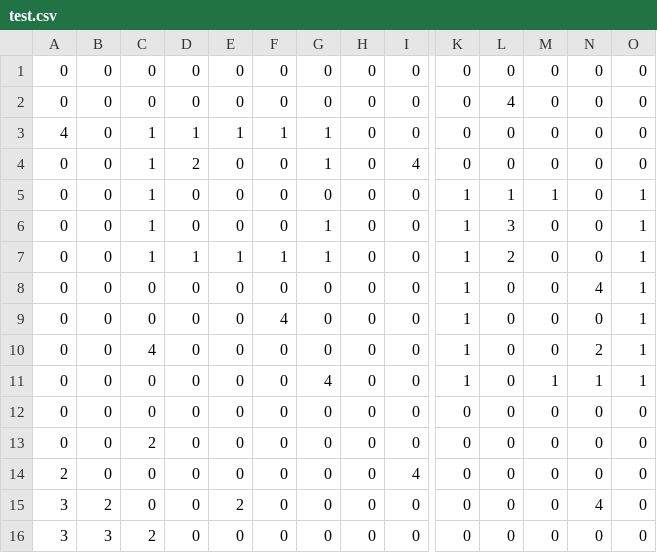
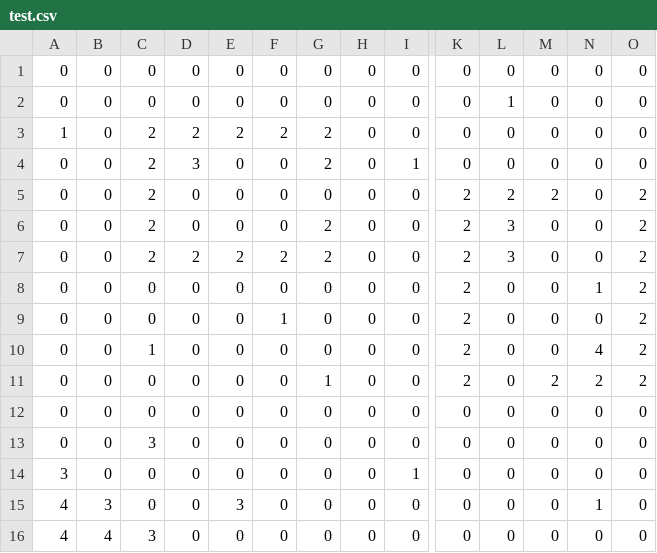
Before and after one commit to mxcop/buas-intake, a CSV file: assets/maps/test.csv, drawn as a sheet; only a part is shown, gaps mark what is left out; the diff names each change by its address in the sheet, - before the commit and + after, or states it on an @@ line.

```diff
--- a/assets/maps/test.csv
+++ b/assets/maps/test.csv
-L2: 4
+L2: 1
-A3: 4
+A3: 1
-C3:C7: 1
+C3:C7: 2
-D3: 1
+D3: 2
-E3: 1
+E3: 2
-F3: 1
+F3: 2
-G3:G4: 1
+G3:G4: 2
-D4: 2
+D4: 3
-I4: 4
+I4: 1
-K5:K11: 1
+K5:K11: 2
-L5: 1
+L5: 2
-M5: 1
+M5: 2
-O5:O11: 1
+O5:O11: 2
-G6:G7: 1
+G6:G7: 2
-D7: 1
+D7: 2
-E7: 1
+E7: 2
-F7: 1
+F7: 2
-L7: 2
+L7: 3
-N8: 4
+N8: 1
-F9: 4
+F9: 1
-C10: 4
+C10: 1
-N10: 2
+N10: 4
-G11: 4
+G11: 1
-M11: 1
+M11: 2
-N11: 1
+N11: 2
-C13: 2
+C13: 3
-A14: 2
+A14: 3
-I14: 4
+I14: 1
-A15:A16: 3
+A15:A16: 4
-B15: 2
+B15: 3
-E15: 2
+E15: 3
-N15: 4
+N15: 1
-B16: 3
+B16: 4
-C16: 2
+C16: 3
```
Also changed, not shown: 2 other files.
